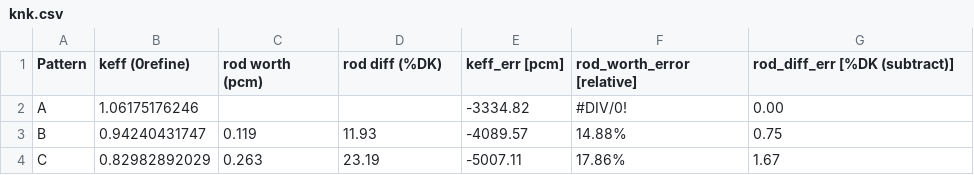
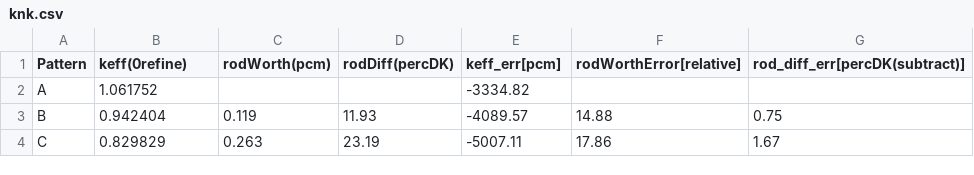
Before and after one commit to wcdawn/WilliamDawn-thesis, a CSV file: ch02_neutronDiffusion/data/knk.csv, drawn as a sheet.

Commit message:
fixing knk format

```diff
--- a/ch02_neutronDiffusion/data/knk.csv
+++ b/ch02_neutronDiffusion/data/knk.csv
@@ -1,4 +1,4 @@
-Pattern,keff (0refine),rod worth (pcm),rod diff (%DK),keff_err [pcm],rod_worth_error [relative],rod_diff_err [%DK (subtract)]
-A,1.06175176246,,,-3334.82,#DIV/0!,0.00
-B,0.94240431747,0.119,11.93,-4089.57,14.88%,0.75
-C,0.82982892029,0.263,23.19,-5007.11,17.86%,1.67
+Pattern,keff(0refine),rodWorth(pcm),rodDiff(percDK),keff_err[pcm],rodWorthError[relative],rod_diff_err[percDK(subtract)]
+A,1.061752,,,-3334.82,,
+B,0.942404,0.119,11.93,-4089.57,14.88,0.75
+C,0.829829,0.263,23.19,-5007.11,17.86,1.67
```
